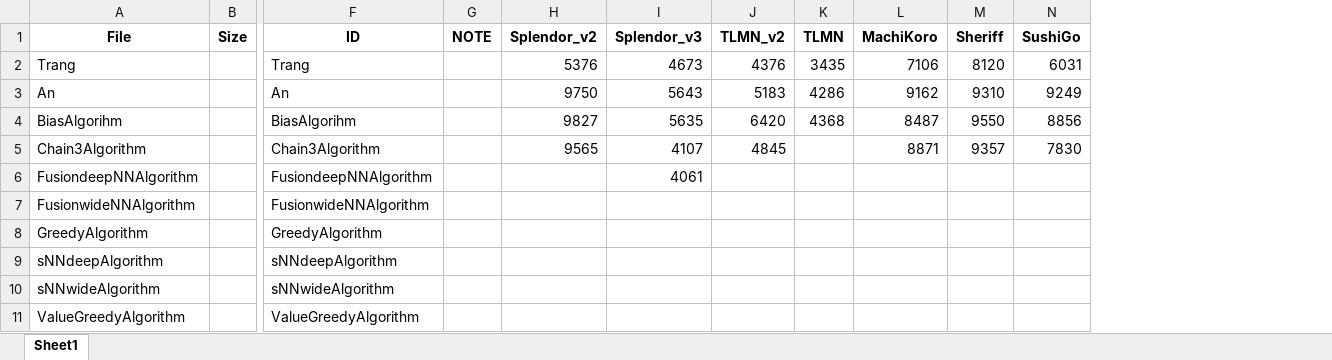
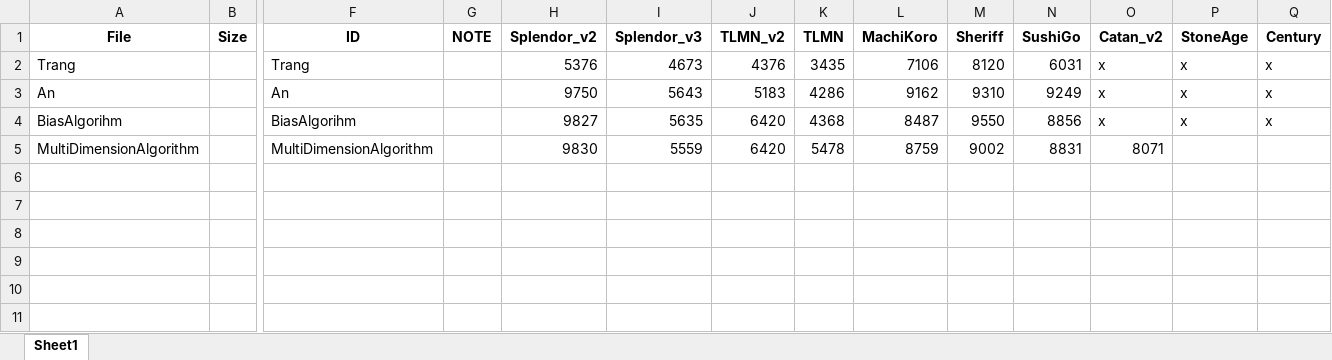
Before and after one commit to ngoxuanphong/GAME, an Excel workbook: Log/State.xlsx, sheet Sheet1, drawn as a sheet; only a part is shown, gaps mark what is left out; values as stored, in another font and other column widths than the file's, no borders; removed rows and columns are numbered as before the commit, all else as after; rows hold the shown columns only; the diff names each change by its address in the sheet, - before the commit and + after, or states it on an @@ line.

```diff
--- a/Log/State.xlsx (sheet Sheet1)
+++ b/Log/State.xlsx (sheet Sheet1)
+column O (Catan_v2), rows 2-4: all x
+column P (StoneAge), rows 2-4: all x
+column Q (Century), rows 2-4: all x
-row 5: Chain3Algorithm |  | Chain3Algorithm |  | 9565 | 4107 | 4845 |  | 8871 | 9357 | 7830
-row 6: FusiondeepNNAlgorithm |  | FusiondeepNNAlgorithm |  |  | 4061
-row 7: FusionwideNNAlgorithm |  | FusionwideNNAlgorithm
-row 8: GreedyAlgorithm |  | GreedyAlgorithm
-row 9: sNNdeepAlgorithm |  | sNNdeepAlgorithm
-row 10: sNNwideAlgorithm |  | sNNwideAlgorithm
-row 11: ValueGreedyAlgorithm |  | ValueGreedyAlgorithm
+row 5: MultiDimensionAlgorithm |  | MultiDimensionAlgorithm |  | 9830 | 5559 | 6420 | 5478 | 8759 | 9002 | 8831 | 8071
```
Also changed, not shown: 6 other files.
